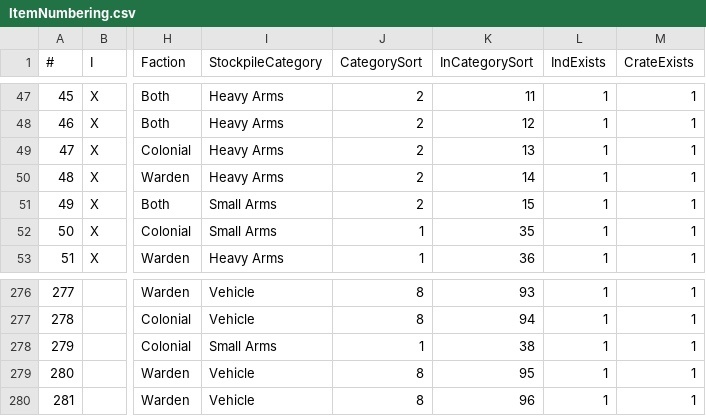
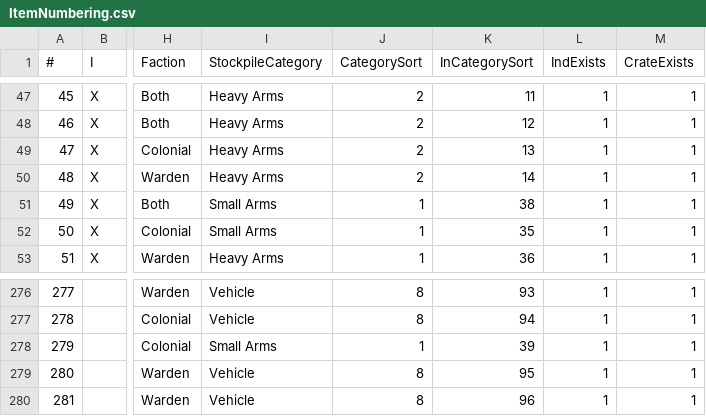
Before and after one commit to tehruttiger/Stockpiler, a CSV file: ItemNumbering.csv, drawn as a sheet; only a part is shown, gaps mark what is left out; the diff names each change by its address in the sheet, - before the commit and + after, or states it on an @@ line.

Commit message:
Fix itemNumbering classification

```diff
--- a/ItemNumbering.csv
+++ b/ItemNumbering.csv
-J51 (CategorySort): 2
+J51 (CategorySort): 1
-K51 (InCategorySort): 15
+K51 (InCategorySort): 38
-K278 (InCategorySort): 38
+K278 (InCategorySort): 39
```
